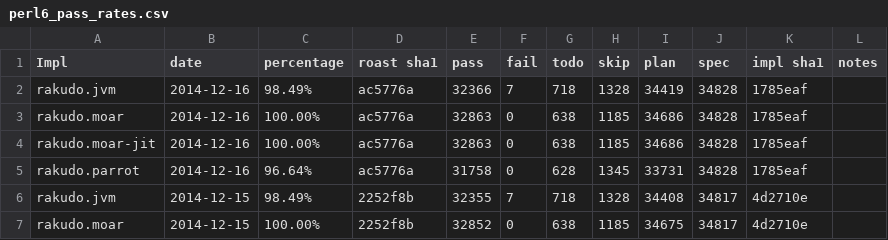
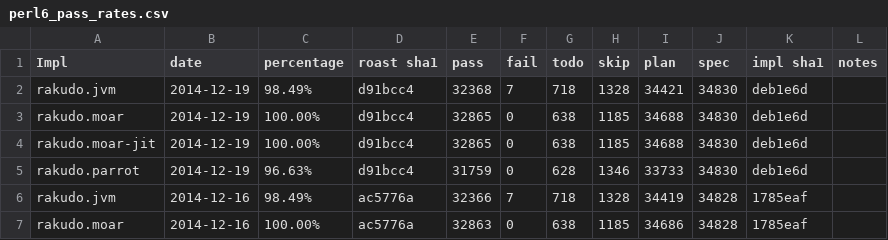
Before and after one commit to coke/perl6-roast-data, a CSV file: perl6_pass_rates.csv, drawn as a sheet; only a part is shown; the shorter side is filled out with more unchanged rows; the diff names each change by its address in the sheet, - before the commit and + after, or states it on an @@ line.

```diff
--- a/perl6_pass_rates.csv
+++ b/perl6_pass_rates.csv
+row 2: rakudo.jvm | 2014-12-19 | 98.49% | d91bcc4 | 32368 | 7 | 718 | 1328 | 34421 | 34830 | deb1e6d
+row 3: rakudo.moar | 2014-12-19 | 100.00% | d91bcc4 | 32865 | 0 | 638 | 1185 | 34688 | 34830 | deb1e6d
+row 4: rakudo.moar-jit | 2014-12-19 | 100.00% | d91bcc4 | 32865 | 0 | 638 | 1185 | 34688 | 34830 | deb1e6d
+row 5: rakudo.parrot | 2014-12-19 | 96.63% | d91bcc4 | 31759 | 0 | 628 | 1346 | 33733 | 34830 | deb1e6d
```
Also changed, not shown: 4 other files.
